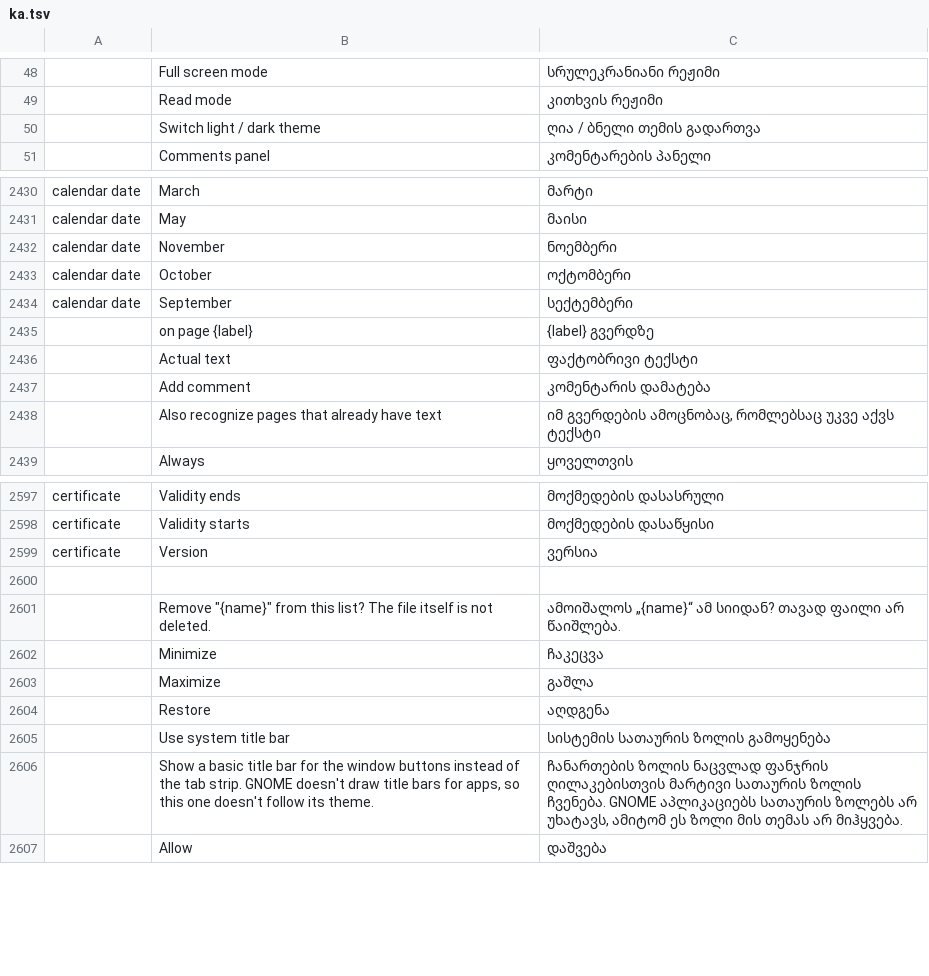
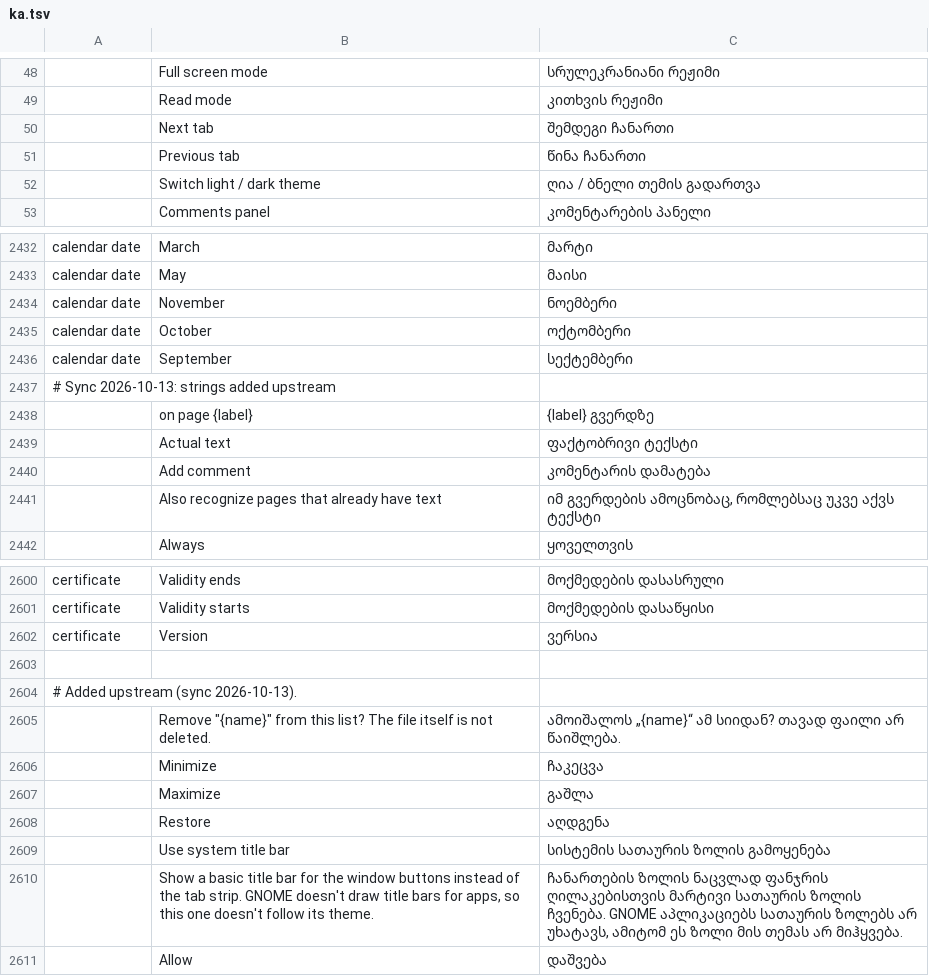
Before and after one commit to OddTony/clone.pdfcraft, a TSV file: crates/ui-egui/src/i18n/ka.tsv, drawn as a sheet; only a part is shown, gaps mark what is left out; the diff names each change by its address in the sheet, - before the commit and + after, or states it on an @@ line.

```diff
--- a/crates/ui-egui/src/i18n/ka.tsv
+++ b/crates/ui-egui/src/i18n/ka.tsv
+row 50:  | Next tab | შემდეგი ჩანართი
+row 51:  | Previous tab | წინა ჩანართი
+row 2437: # Sync 2026-10-13: strings added upstream
+row 2604: # Added upstream (sync 2026-10-13).
```
